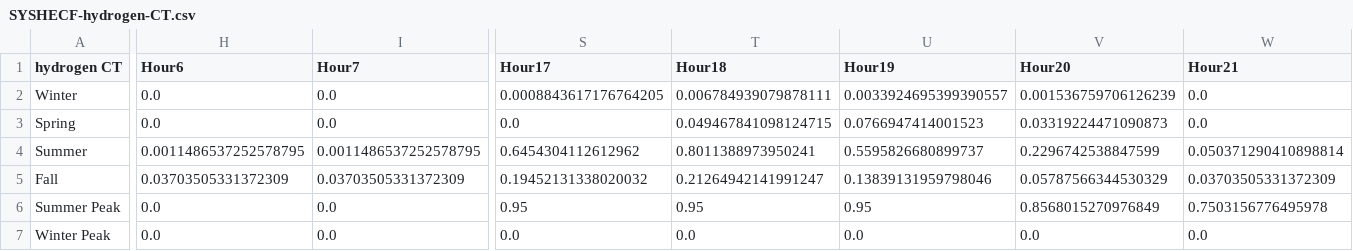
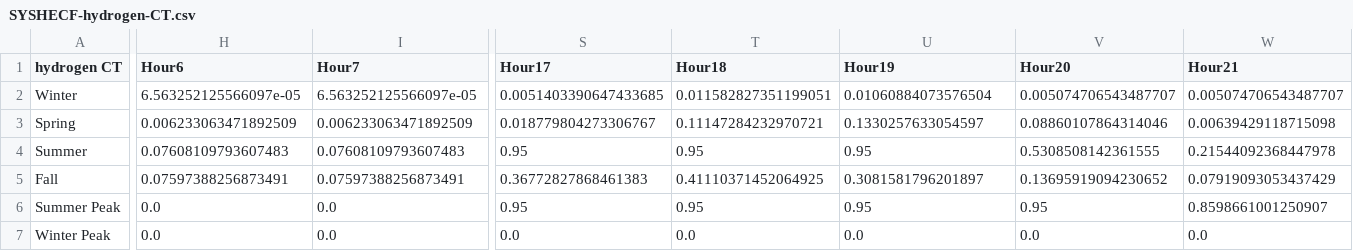
Before and after one commit to EnergyInnovation/eps-ohio, a CSV file: InputData/elec/SYSHECF/SYSHECF-hydrogen-CT.csv, drawn as a sheet; only a part is shown, gaps mark what is left out; removed rows and columns are numbered as before the commit, all else as after; rows hold the shown columns only; the diff covers the shown part only; the diff names each change by its address in the sheet, - before the commit and + after, or states it on an @@ line.

```diff
--- a/InputData/elec/SYSHECF/SYSHECF-hydrogen-CT.csv
+++ b/InputData/elec/SYSHECF/SYSHECF-hydrogen-CT.csv
-H2 (Hour6): 0.0
+H2 (Hour6): 6.563252125566097e-05
-I2 (Hour7): 0.0
+I2 (Hour7): 6.563252125566097e-05
-S2 (Hour17): 0.0008843617176764205
+S2 (Hour17): 0.0051403390647433685
-T2 (Hour18): 0.006784939079878111
+T2 (Hour18): 0.011582827351199051
-U2 (Hour19): 0.0033924695399390557
+U2 (Hour19): 0.01060884073576504
-V2 (Hour20): 0.001536759706126239
+V2 (Hour20): 0.005074706543487707
-W2 (Hour21): 0.0
+W2 (Hour21): 0.005074706543487707
-H3 (Hour6): 0.0
+H3 (Hour6): 0.006233063471892509
-I3 (Hour7): 0.0
+I3 (Hour7): 0.006233063471892509
-S3 (Hour17): 0.0
+S3 (Hour17): 0.018779804273306767
-T3 (Hour18): 0.049467841098124715
+T3 (Hour18): 0.11147284232970721
-U3 (Hour19): 0.0766947414001523
+U3 (Hour19): 0.1330257633054597
-V3 (Hour20): 0.03319224471090873
+V3 (Hour20): 0.08860107864314046
-W3 (Hour21): 0.0
+W3 (Hour21): 0.00639429118715098
-row 4: Summer | 0.0011486537252578795 | 0.0011486537252578795 | 0.6454304112612962 | 0.8011388973950241 | 0.5595826680899737 | 0.2296742538847599 | 0.050371290410898814
-row 5: Fall | 0.03703505331372309 | 0.03703505331372309 | 0.19452131338020032 | 0.21264942141991247 | 0.13839131959798046 | 0.05787566344530329 | 0.03703505331372309
+row 4: Summer | 0.07608109793607483 | 0.07608109793607483 | 0.95 | 0.95 | 0.95 | 0.5308508142361555 | 0.21544092368447978
+row 5: Fall | 0.07597388256873491 | 0.07597388256873491 | 0.36772827868461383 | 0.41110371452064925 | 0.3081581796201897 | 0.13695919094230652 | 0.07919093053437429
-V6 (Hour20): 0.8568015270976849
+V6 (Hour20): 0.95
-W6 (Hour21): 0.7503156776495978
+W6 (Hour21): 0.8598661001250907
```
Also changed, not shown: 13 edited cells elsewhere in this file, InputData/elec/SYSHECF/SYSHECF-petroleum.csv, 3 other files.
